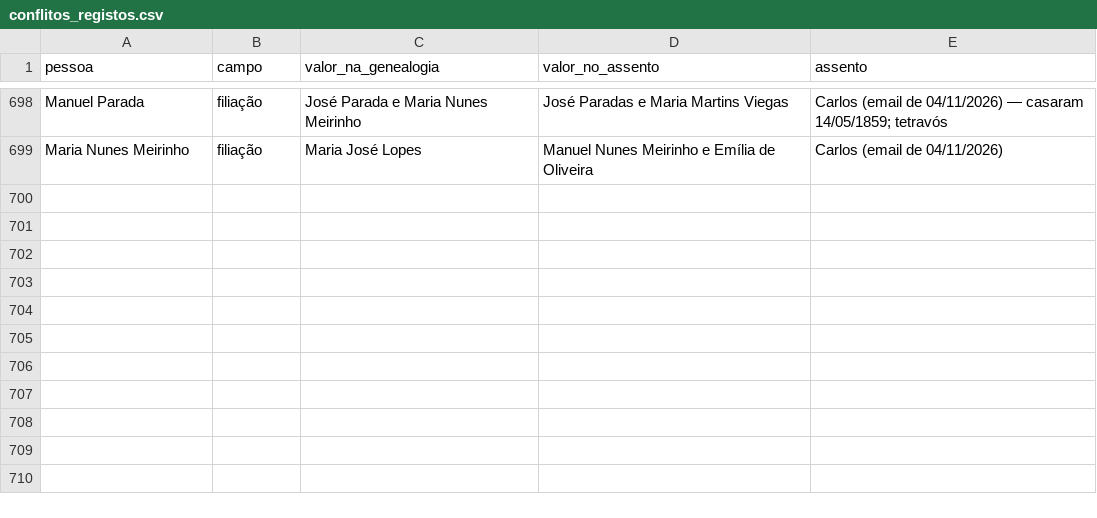
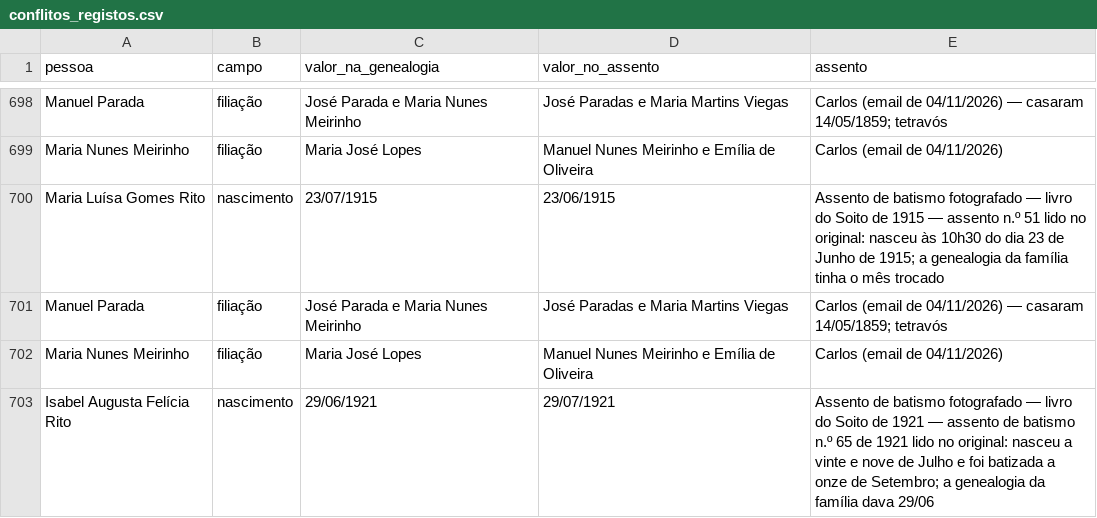
Before and after one commit to rickyrito/arvore-geneologica-S8, a CSV file: dados/conflitos_registos.csv, drawn as a sheet; only a part is shown, gaps mark what is left out.

```diff
--- a/dados/conflitos_registos.csv
+++ b/dados/conflitos_registos.csv
@@ -699 +699,5 @@ Manuel Parada,filiação,José Parada e Maria Nunes Meirinho,José Paradas e Mar
 Maria Nunes Meirinho,filiação,Maria José Lopes,Manuel Nunes Meirinho e Emília de Oliveira,Carlos (email de 04/11/2026)
+Maria Luísa Gomes Rito,nascimento,23/07/1915,23/06/1915,Assento de batismo fotografado — livro do Soito de 1915 — assento n.º 51 lido no original: nasceu às 10h30 do dia 23 de Junho de 1915; a genealogia da família tinha o mês trocado
+Manuel Parada,filiação,José Parada e Maria Nunes Meirinho,José Paradas e Maria Martins Viegas,Carlos (email de 04/11/2026) — casaram 14/05/1859; tetravós
+Maria Nunes Meirinho,filiação,Maria José Lopes,Manuel Nunes Meirinho e Emília de Oliveira,Carlos (email de 04/11/2026)
+Isabel Augusta Felícia Rito,nascimento,29/06/1921,29/07/1921,Assento de batismo fotografado — livro do Soito de 1921 — assento de batismo n.º 65 de 1921 lido no original: nasceu a vinte e nove de Julho e foi batizada a onze de Setembro; a genealogia da família dava 29/06
```
Also changed, not shown: dados/acrescentos_aplicados.csv, dados/acrescentos_carlos.csv, 4 other files.
